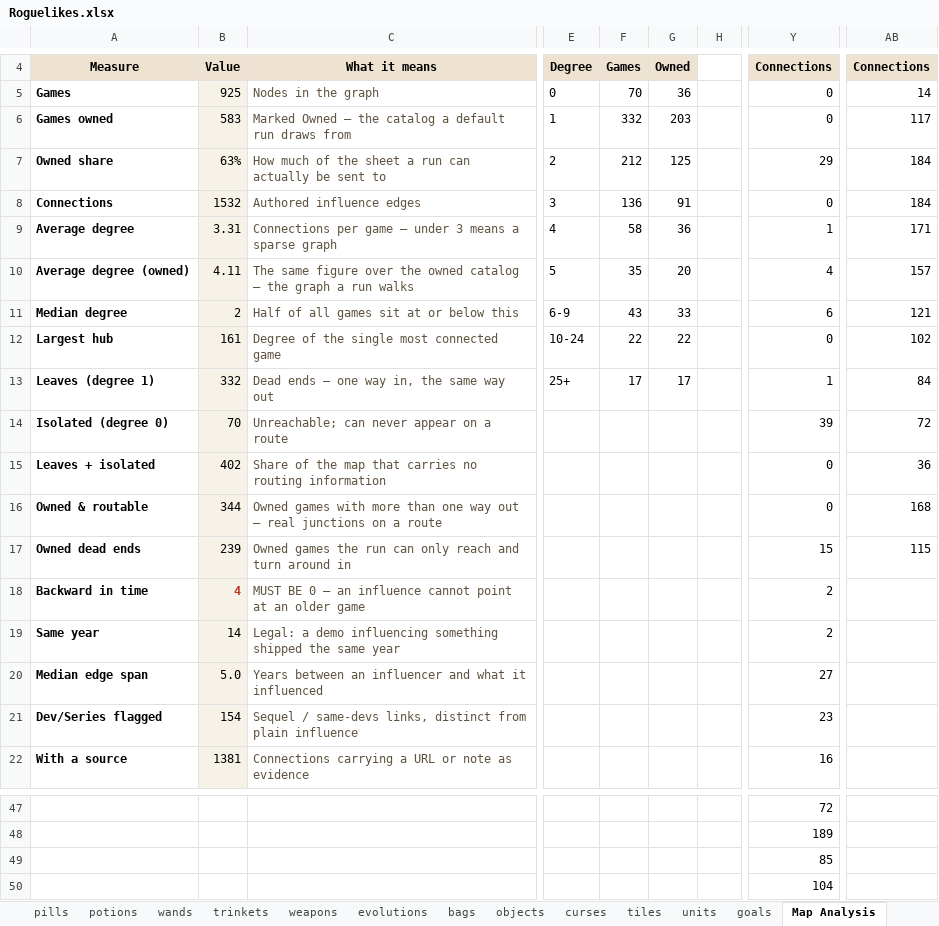
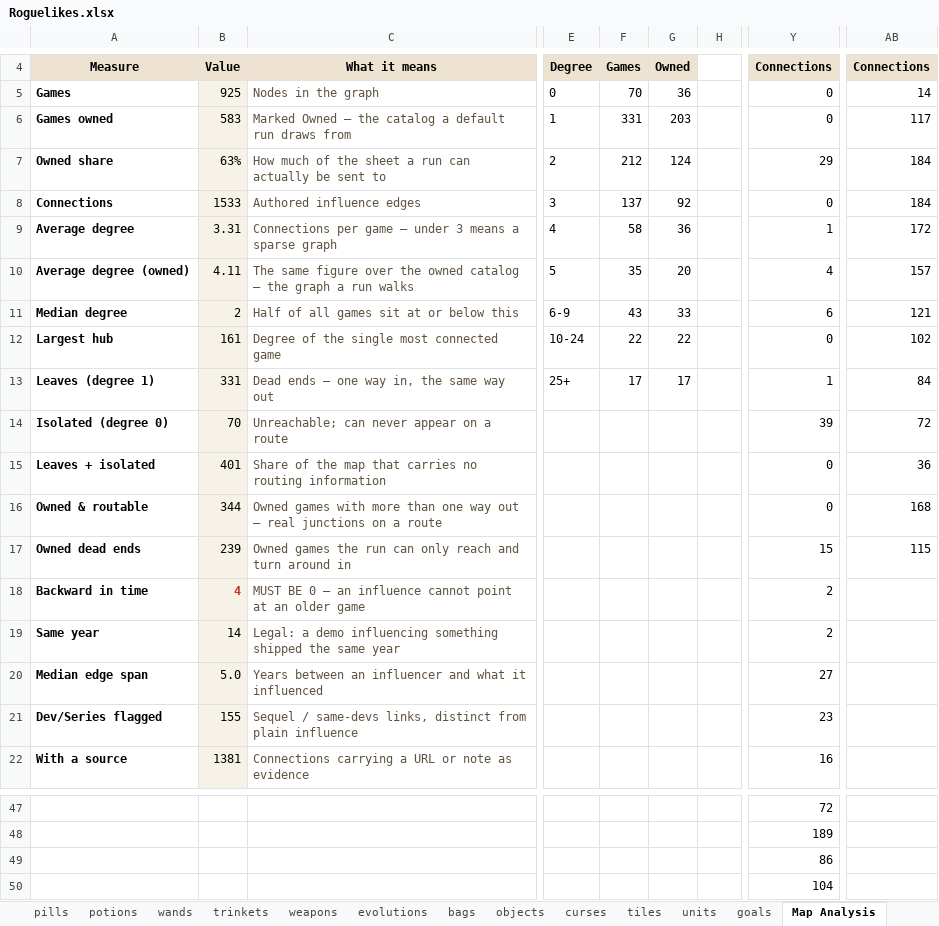
Before and after one commit to batsling/Roguelike-like, an Excel workbook: tools/Roguelikes.xlsx, sheet Map Analysis, drawn as a sheet; only a part is shown, gaps mark what is left out; values as stored, in another font and other column widths than the file's, no borders; charts and pictures not drawn; the diff names each change by its address in the sheet, - before the commit and + after, or states it on an @@ line.

```diff
--- a/tools/Roguelikes.xlsx (sheet Map Analysis)
+++ b/tools/Roguelikes.xlsx (sheet Map Analysis)
-F6: 332
+F6: 331
-G7: 125
+G7: 124
-B8: 1532
+B8: 1533
-F8: 136
+F8: 137
-G8: 91
+G8: 92
-AB9: 171
+AB9: 172
-B13: 332
+B13: 331
-B15: 402
+B15: 401
-B21: 154
+B21: 155
-Y49: 85
+Y49: 86
```
Also changed, not shown: sheet amulets, sheet Map Calc, sheet connections, sheet enemies, sheet games, charts or pictures.
